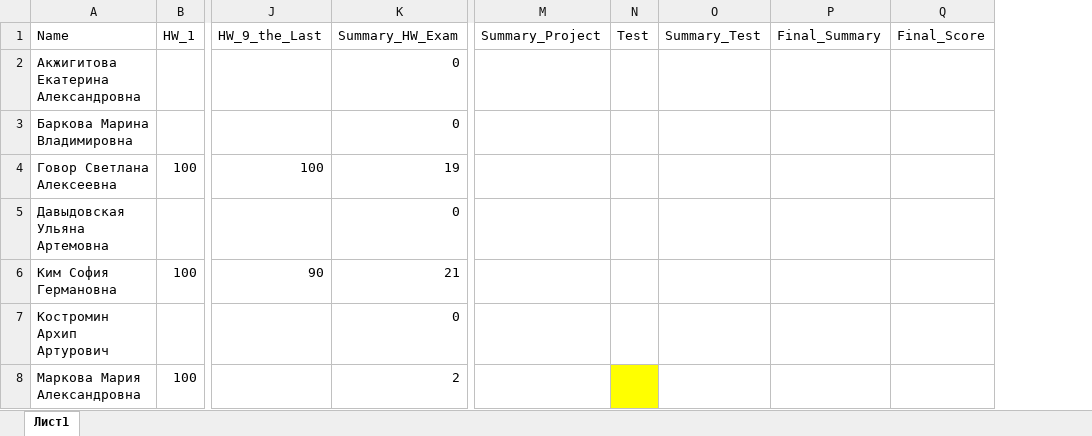
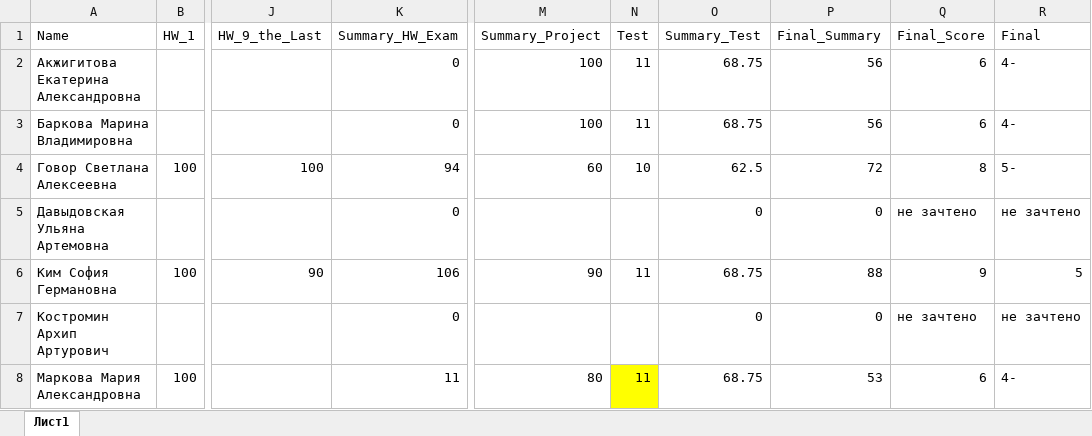
Before and after one commit to polydora/Mat_Met_Psychology, an Excel workbook: data/Classes_2026.xlsx, sheet Лист1, drawn as a sheet; only a part is shown, gaps mark what is left out; values as stored, in another font and other column widths than the file's, no borders; charts and pictures not drawn; the diff covers the shown part only; the diff names each change by its address in the sheet, - before the commit and + after, or states it on an @@ line.

```diff
--- a/data/Classes_2026.xlsx (sheet Лист1)
+++ b/data/Classes_2026.xlsx (sheet Лист1)
+column R (Final), rows 2-8: 4- | 4- | 5- | не зачтено | 5 | не зачтено | 4-
-M2:M3 (Summary_Project): (empty)
+M2:M3 (Summary_Project): 100
-N2:N3 (Test): (empty)
+N2:N3 (Test): 11
-O2:O3 (Summary_Test): (empty)
+O2:O3 (Summary_Test): 68.75
-P2:P3 (Final_Summary): (empty)
+P2:P3 (Final_Summary): 56
-Q2:Q3 (Final_Score): (empty)
+Q2:Q3 (Final_Score): 6
-K4 (Summary_HW_Exam): 19
+K4 (Summary_HW_Exam): 94
-M4 (Summary_Project): (empty)
+M4 (Summary_Project): 60
-N4 (Test): (empty)
+N4 (Test): 10
-O4 (Summary_Test): (empty)
+O4 (Summary_Test): 62.5
-P4 (Final_Summary): (empty)
+P4 (Final_Summary): 72
-Q4 (Final_Score): (empty)
+Q4 (Final_Score): 8
-O5 (Summary_Test): (empty)
+O5 (Summary_Test): 0
-P5 (Final_Summary): (empty)
+P5 (Final_Summary): 0
-Q5 (Final_Score): (empty)
+Q5 (Final_Score): не зачтено
-K6 (Summary_HW_Exam): 21
+K6 (Summary_HW_Exam): 106
-M6 (Summary_Project): (empty)
+M6 (Summary_Project): 90
-N6 (Test): (empty)
+N6 (Test): 11
-O6 (Summary_Test): (empty)
+O6 (Summary_Test): 68.75
-P6 (Final_Summary): (empty)
+P6 (Final_Summary): 88
-Q6 (Final_Score): (empty)
+Q6 (Final_Score): 9
-O7 (Summary_Test): (empty)
+O7 (Summary_Test): 0
-P7 (Final_Summary): (empty)
+P7 (Final_Summary): 0
-Q7 (Final_Score): (empty)
+Q7 (Final_Score): не зачтено
-K8 (Summary_HW_Exam): 2
+K8 (Summary_HW_Exam): 11
-M8 (Summary_Project): (empty)
+M8 (Summary_Project): 80
-N8 (Test): (empty)
+N8 (Test): 11
-O8 (Summary_Test): (empty)
+O8 (Summary_Test): 68.75
-P8 (Final_Summary): (empty)
+P8 (Final_Summary): 53
-Q8 (Final_Score): (empty)
+Q8 (Final_Score): 6
```
Also changed, not shown: 31 edited cells elsewhere in this sheet, formulas that keep their value, 26 other files.
